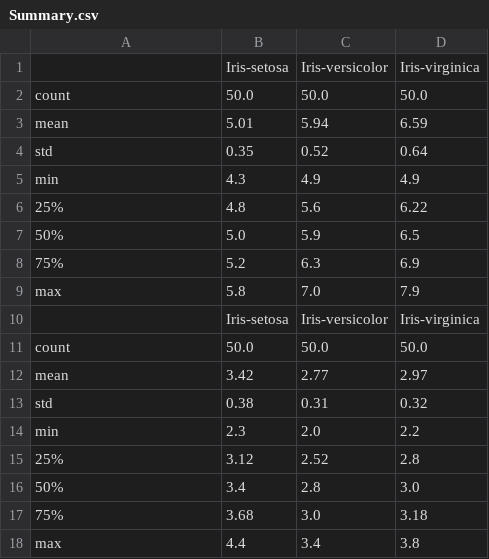
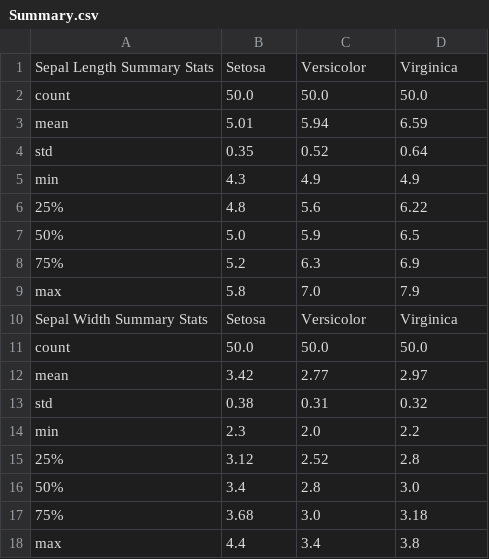
Before and after one commit to conor1982/Iris_Project_2020, a CSV file: Summary.csv, drawn as a sheet; removed rows and columns are numbered as before the commit, all else as after; the diff names each change by its address in the sheet, - before the commit and + after, or states it on an @@ line.

Commit message:
Summary file with headings

```diff
--- a/Summary.csv
+++ b/Summary.csv
-row 1:  | Iris-setosa | Iris-versicolor | Iris-virginica
+row 1: Sepal Length Summary Stats | Setosa | Versicolor | Virginica
-row 10:  | Iris-setosa | Iris-versicolor | Iris-virginica
+row 10: Sepal Width Summary Stats | Setosa | Versicolor | Virginica
```
